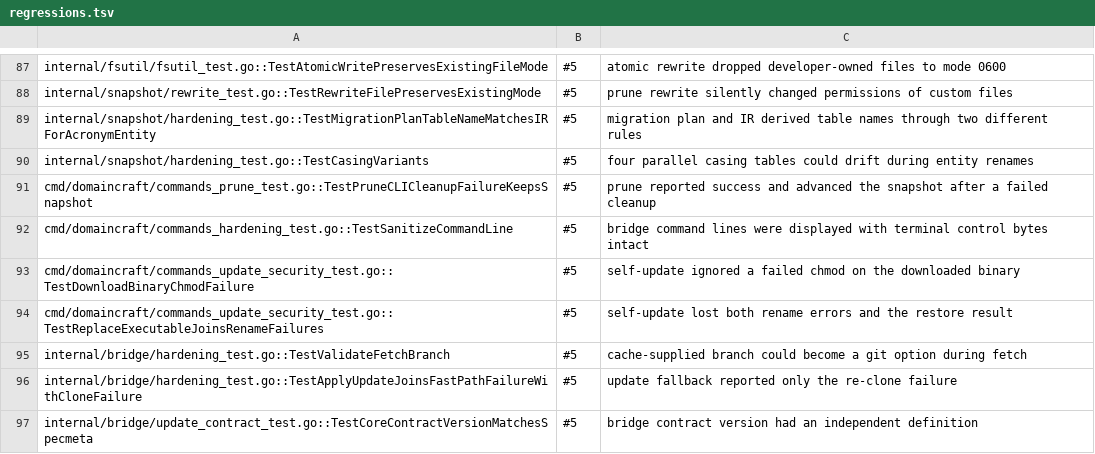
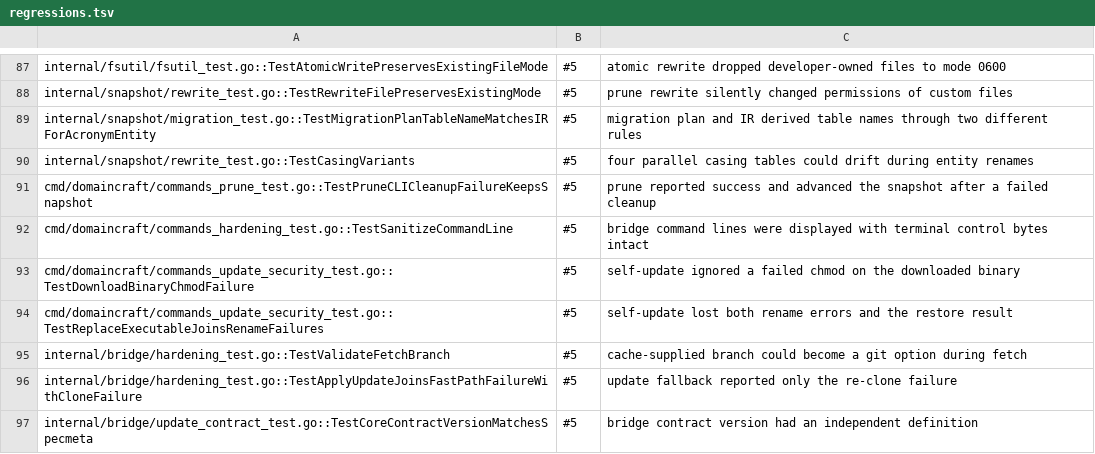
Before and after one commit to Fellmonkey/DomainCraft, a TSV file: compliance-suite/regressions.tsv, drawn as a sheet; only a part is shown, gaps mark what is left out.

Commit message:
CI: fix regression references and lint findings
- point regression rows at the files that define their checks
- use errors.Is in the rollback no-op assertion
- modernize benchmark loops and drop a stale nolint directive
- avoid built-in and unused parameter names

```diff
--- a/compliance-suite/regressions.tsv
+++ b/compliance-suite/regressions.tsv
@@ -88,4 +88,4 @@ internal/fsutil/fsutil_test.go::TestAtomicWritePreservesExistingFileMode	#5	atom
 internal/snapshot/rewrite_test.go::TestRewriteFilePreservesExistingMode	#5	prune rewrite silently changed permissions of custom files
-internal/snapshot/hardening_test.go::TestMigrationPlanTableNameMatchesIRForAcronymEntity	#5	migration plan and IR derived table names through two different rules
-internal/snapshot/hardening_test.go::TestCasingVariants	#5	four parallel casing tables could drift during entity renames
+internal/snapshot/migration_test.go::TestMigrationPlanTableNameMatchesIRForAcronymEntity	#5	migration plan and IR derived table names through two different rules
+internal/snapshot/rewrite_test.go::TestCasingVariants	#5	four parallel casing tables could drift during entity renames
 cmd/domaincraft/commands_prune_test.go::TestPruneCLICleanupFailureKeepsSnapshot	#5	prune reported success and advanced the snapshot after a failed cleanup
```
Also changed, not shown: 7 other files.
